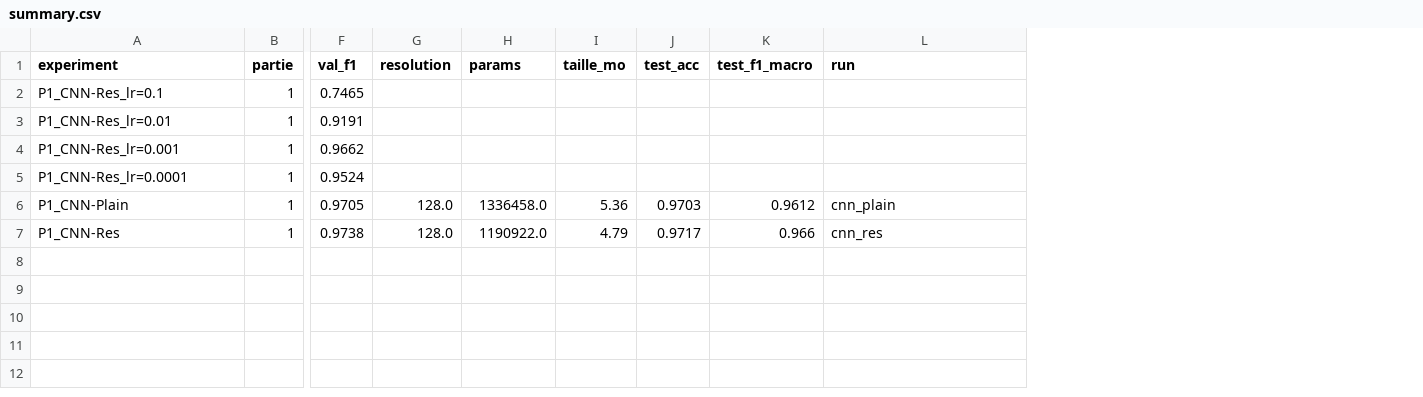
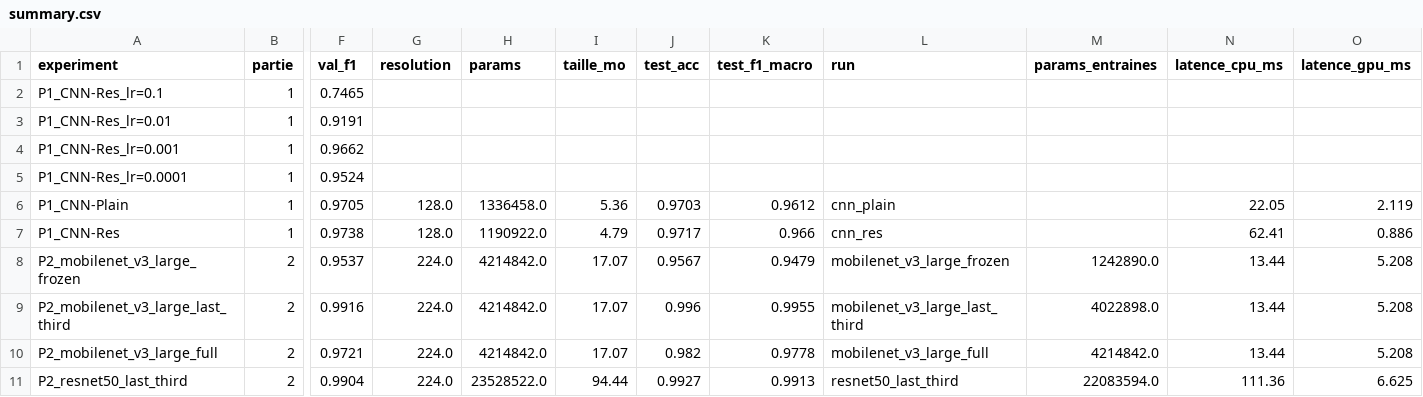
Before and after one commit to jiemCode/diagno-culture, a CSV file: results/summary.csv, drawn as a sheet; only a part is shown, gaps mark what is left out; rows hold the shown columns only; the diff names each change by its address in the sheet, - before the commit and + after, or states it on an @@ line.

Commit message:
Partie 2 : MobileNetV3 (3 stratégies), ResNet-50, latence CPU/GPU, front de Pareto, classifieur sans M

```diff
--- a/results/summary.csv
+++ b/results/summary.csv
+column M (params_entraines), empty
+column N (latence_cpu_ms), rows 6-7: 22.05 | 62.41
+column O (latence_gpu_ms), rows 6-7: 2.119 | 0.886
+row 8: P2_mobilenet_v3_large_frozen | 2 | 0.9537 | 224.0 | 4214842.0 | 17.07 | 0.9567 | 0.9479 | mobilenet_v3_large_frozen | 1242890.0 | 13.44 | 5.208
+row 9: P2_mobilenet_v3_large_last_third | 2 | 0.9916 | 224.0 | 4214842.0 | 17.07 | 0.996 | 0.9955 | mobilenet_v3_large_last_third | 4022898.0 | 13.44 | 5.208
+row 10: P2_mobilenet_v3_large_full | 2 | 0.9721 | 224.0 | 4214842.0 | 17.07 | 0.982 | 0.9778 | mobilenet_v3_large_full | 4214842.0 | 13.44 | 5.208
+row 11: P2_resnet50_last_third | 2 | 0.9904 | 224.0 | 23528522.0 | 94.44 | 0.9927 | 0.9913 | resnet50_last_third | 22083594.0 | 111.36 | 6.625
```
Also changed, not shown: 17 other files.
